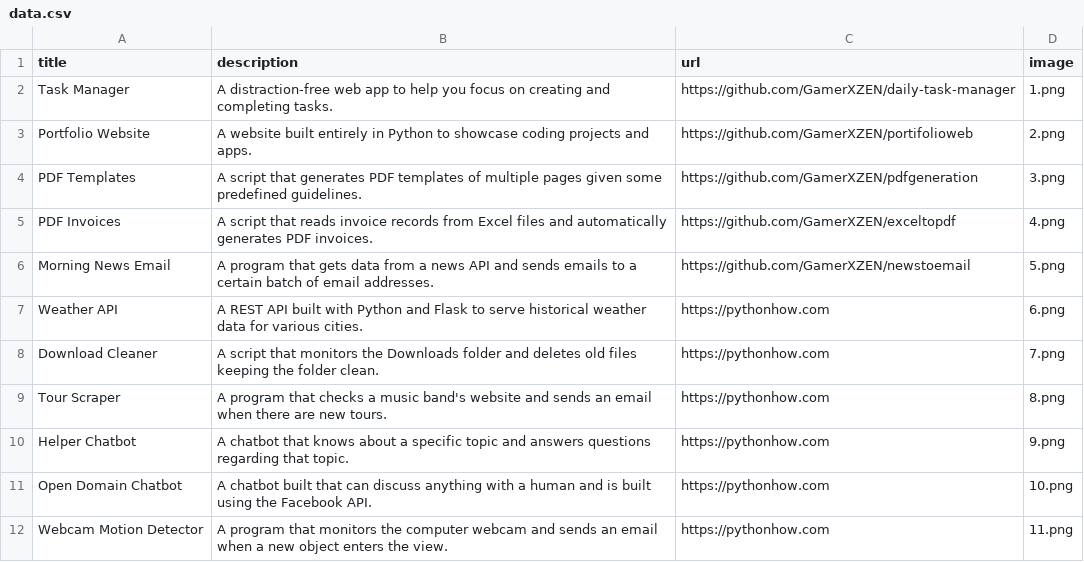
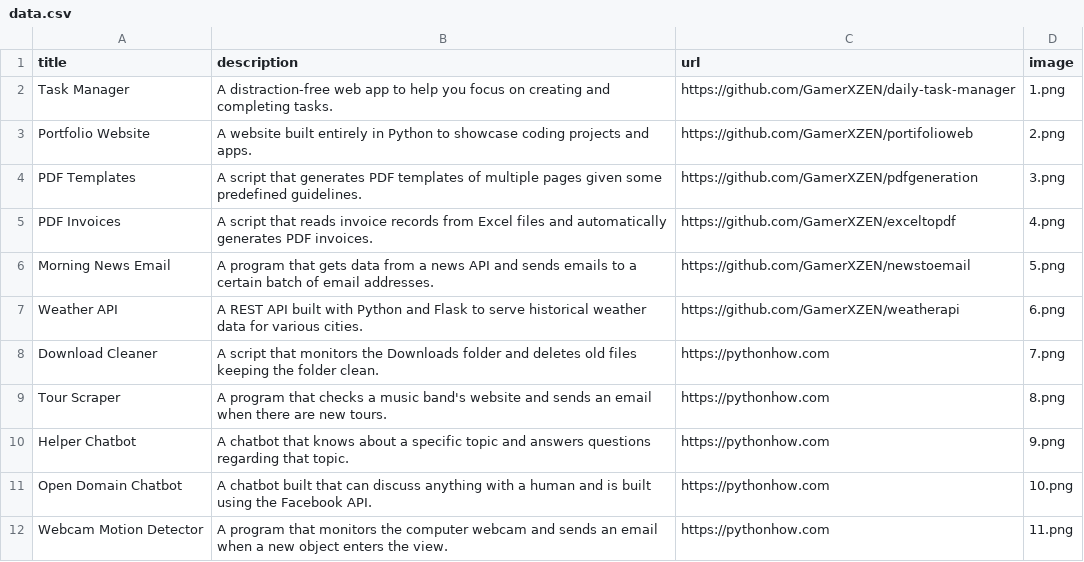
Before and after one commit to GamerXZEN/portifolioweb, a CSV file: data.csv, drawn as a sheet; only a part is shown.

Commit message:
Update data.csv

```diff
--- a/data.csv
+++ b/data.csv
@@ -6,3 +6,3 @@ PDF Invoices;A script that reads invoice records from Excel files and automatica
 Morning News Email;A program that gets data from a news API and sends emails to a certain batch of email addresses.;https://github.com/GamerXZEN/newstoemail;5.png
-Weather API;A REST API built with Python and Flask to serve historical weather data for various cities.;https://pythonhow.com;6.png
+Weather API;A REST API built with Python and Flask to serve historical weather data for various cities.;https://github.com/GamerXZEN/weatherapi;6.png
 Download Cleaner;A script that monitors the Downloads folder and deletes old files keeping the folder clean.;https://pythonhow.com;7.png
```
